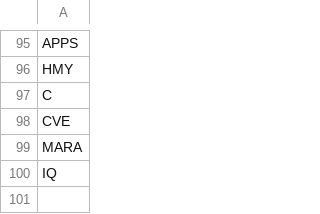
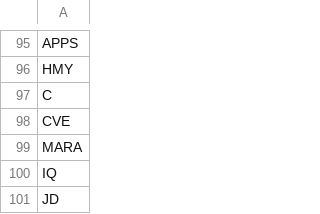
Before and after one commit to jing-123abc/CS971data, a CSV file: data.csv, drawn as a sheet; only a part is shown, gaps mark what is left out; the diff names each change by its address in the sheet, - before the commit and + after, or states it on an @@ line.

Commit message:
Add files via upload

```diff
--- a/data.csv
+++ b/data.csv
+row 101: JD
```
